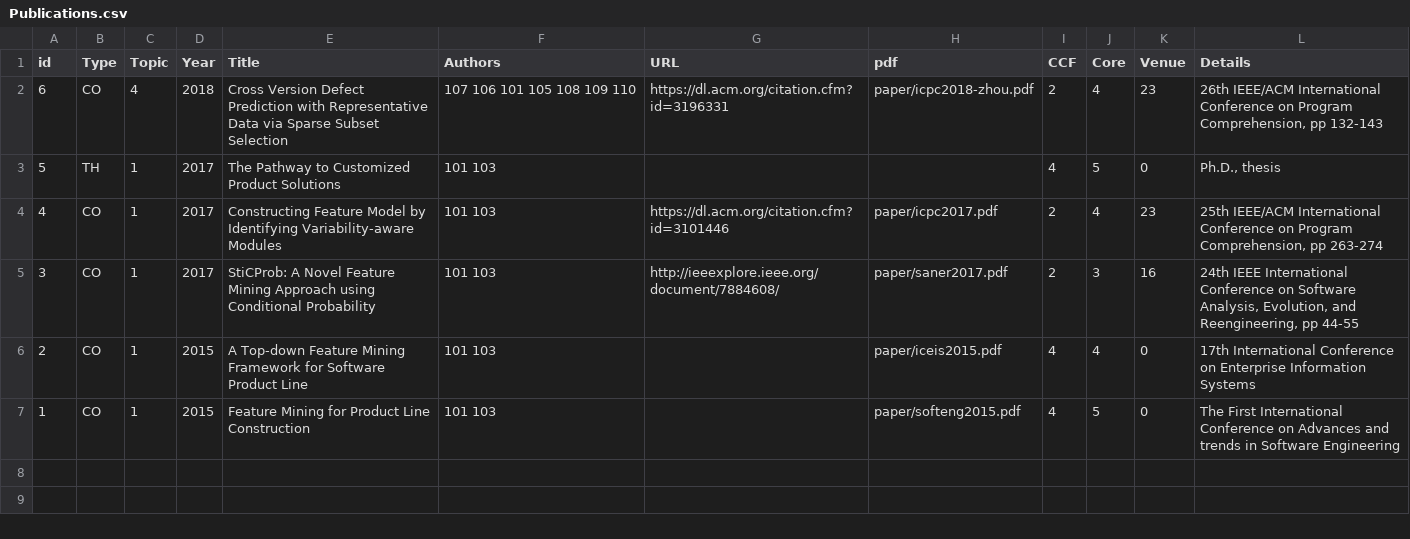
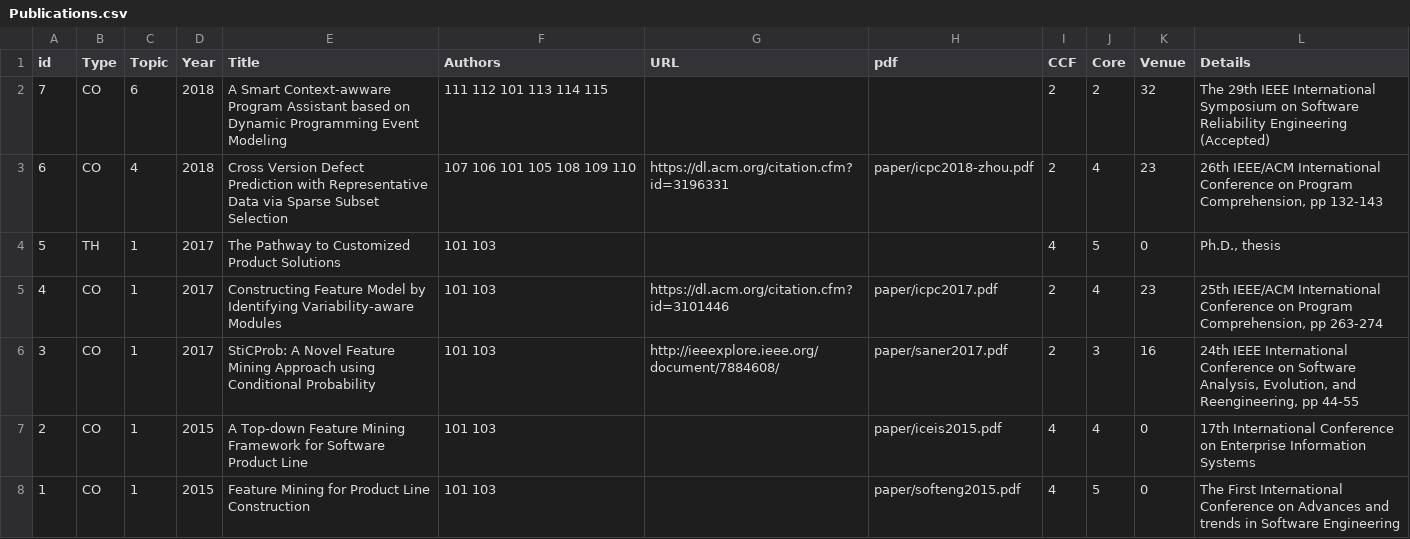
Before and after one commit to csytang/host, a CSV file: research/publication/csv_file/Publications.csv, drawn as a sheet.

```diff
--- a/research/publication/csv_file/Publications.csv
+++ b/research/publication/csv_file/Publications.csv
@@ -1,2 +1,3 @@
 id,Type,Topic,Year,Title,Authors,URL,pdf,CCF,Core,Venue,Details
+7,CO,6,2018,A Smart Context-awware Program Assistant based on Dynamic Programming Event Modeling,111 112 101 113 114 115,,,2,2,32,The 29th IEEE International Symposium on Software Reliability Engineering (Accepted)
 6,CO,4,2018,Cross Version Defect Prediction with Representative Data via Sparse Subset Selection,107 106 101 105 108 109 110,https://dl.acm.org/citation.cfm?id=3196331,paper/icpc2018-zhou.pdf,2,4,23,"26th IEEE/ACM International Conference on Program Comprehension, pp 132-143"
```
Also changed, not shown: research/publication/csv_file/Authors.csv, 2 other files.
